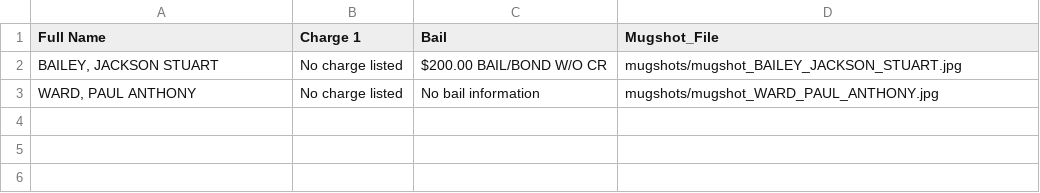
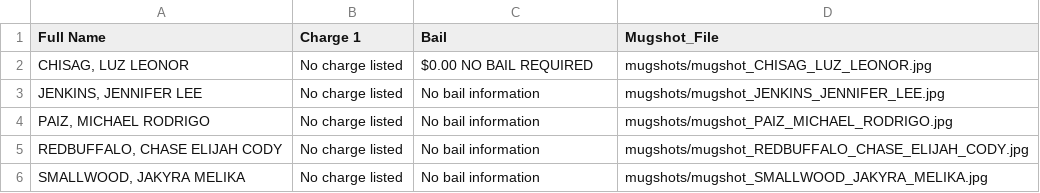
Before and after one commit to ryanjhermes/minneapolismugshots, a CSV file: jail_roster_data.csv, drawn as a sheet.

```diff
--- a/jail_roster_data.csv
+++ b/jail_roster_data.csv
@@ -1,3 +1,6 @@
 Full Name,Charge 1,Bail,Mugshot_File
-"BAILEY, JACKSON STUART",No charge listed,$200.00 BAIL/BOND W/O CR,mugshots/mugshot_BAILEY_JACKSON_STUART.jpg
-"WARD, PAUL ANTHONY",No charge listed,No bail information,mugshots/mugshot_WARD_PAUL_ANTHONY.jpg
+"CHISAG, LUZ LEONOR",No charge listed,$0.00 NO BAIL REQUIRED,mugshots/mugshot_CHISAG_LUZ_LEONOR.jpg
+"JENKINS, JENNIFER LEE",No charge listed,No bail information,mugshots/mugshot_JENKINS_JENNIFER_LEE.jpg
+"PAIZ, MICHAEL RODRIGO",No charge listed,No bail information,mugshots/mugshot_PAIZ_MICHAEL_RODRIGO.jpg
+"REDBUFFALO, CHASE ELIJAH CODY",No charge listed,No bail information,mugshots/mugshot_REDBUFFALO_CHASE_ELIJAH_CODY.jpg
+"SMALLWOOD, JAKYRA MELIKA",No charge listed,No bail information,mugshots/mugshot_SMALLWOOD_JAKYRA_MELIKA.jpg
```
Also changed, not shown: 6 other files.
